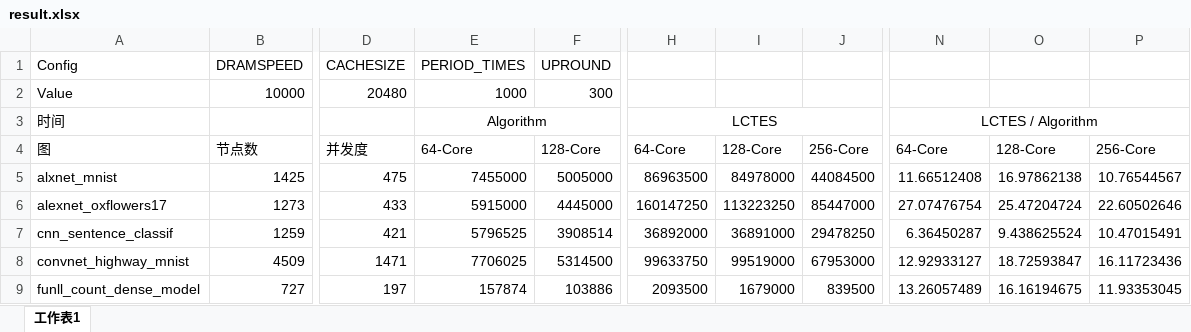
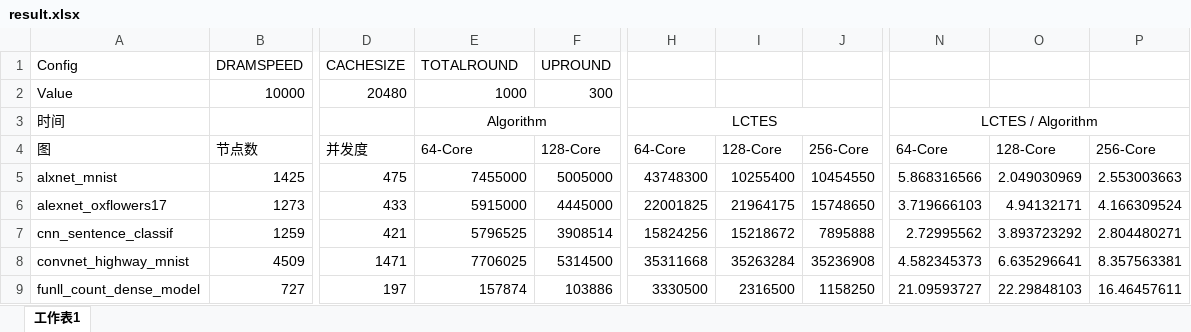
Before and after one commit to luffy06/ScheduleForCNN, an Excel workbook: result/result.xlsx, sheet 工作表1, drawn as a sheet; only a part is shown, gaps mark what is left out; values as stored, in another font and other column widths than the file's, no borders; the diff covers the shown part only; the diff names each change by its address in the sheet, - before the commit and + after, or states it on an @@ line.

Commit message:
update result

```diff
--- a/result/result.xlsx (sheet 工作表1)
+++ b/result/result.xlsx (sheet 工作表1)
-E1: PERIOD_TIMES
+E1: TOTALROUND
-H5: 86963500
+H5: 43748300
-I5: 84978000
+I5: 10255400
-J5: 44084500
+J5: 10454550
-N5: 11.66512408
+N5: 5.868316566
-O5: 16.97862138
+O5: 2.049030969
-P5: 10.76544567
+P5: 2.553003663
-H6: 160147250
+H6: 22001825
-I6: 113223250
+I6: 21964175
-J6: 85447000
+J6: 15748650
-N6: 27.07476754
+N6: 3.719666103
-O6: 25.47204724
+O6: 4.94132171
-P6: 22.60502646
+P6: 4.166309524
-H7: 36892000
+H7: 15824256
-I7: 36891000
+I7: 15218672
-J7: 29478250
+J7: 7895888
-N7: 6.36450287
+N7: 2.72995562
-O7: 9.438625524
+O7: 3.893723292
-P7: 10.47015491
+P7: 2.804480271
-H8: 99633750
+H8: 35311668
-I8: 99519000
+I8: 35263284
-J8: 67953000
+J8: 35236908
-N8: 12.92933127
+N8: 4.582345373
-O8: 18.72593847
+O8: 6.635296641
-P8: 16.11723436
+P8: 8.357563381
-H9: 2093500
+H9: 3330500
-I9: 1679000
+I9: 2316500
-J9: 839500
+J9: 1158250
-N9: 13.26057489
+N9: 21.09593727
-O9: 16.16194675
+O9: 22.29848103
-P9: 11.93353045
+P9: 16.46457611
```
Also changed, not shown: 160 edited cells elsewhere in this sheet.
